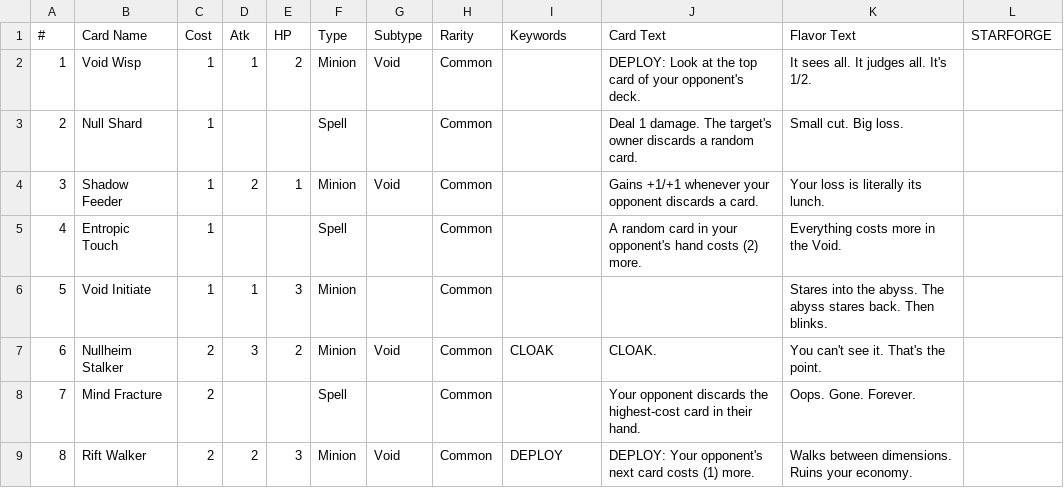
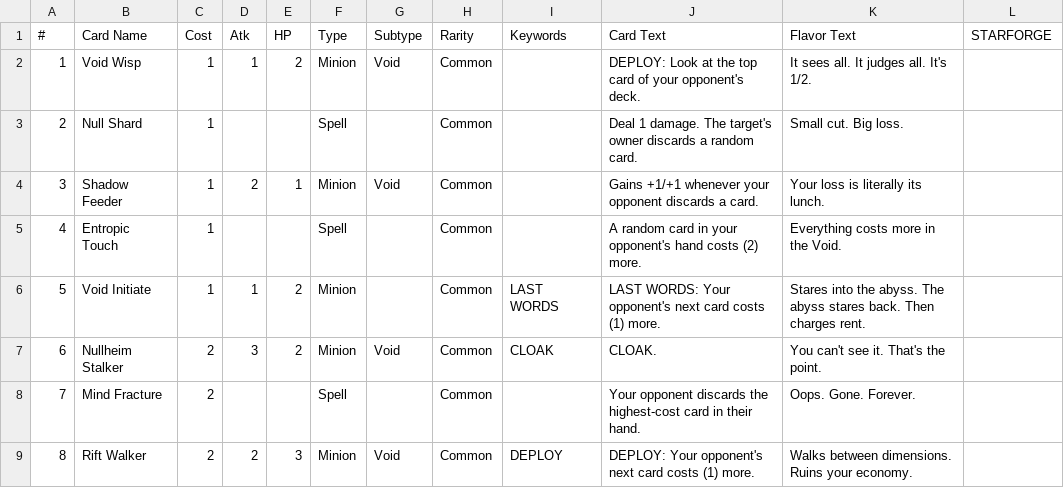
Before and after one commit to finishstrong23/starforge_tcg, a CSV file: sheet_Voidborn.csv, drawn as a sheet; only a part is shown.

```diff
--- a/sheet_Voidborn.csv
+++ b/sheet_Voidborn.csv
@@ -5,3 +5,3 @@
 4,Entropic Touch,1,,,Spell,,Common,,A random card in your opponent's hand costs (2) more.,Everything costs more in the Void.,
-5,Void Initiate,1,1,3,Minion,,Common,,,Stares into the abyss. The abyss stares back. Then blinks.,
+5,Void Initiate,1,1,2,Minion,,Common,LAST WORDS,LAST WORDS: Your opponent's next card costs (1) more.,"Stares into the abyss. The abyss stares back. Then charges rent.",
 6,Nullheim Stalker,2,3,2,Minion,Void,Common,CLOAK,CLOAK.,You can't see it. That's the point.,
```
Also changed, not shown: sheet_Astromancers.csv, sheet_Chronobound.csv, 11 other files.
